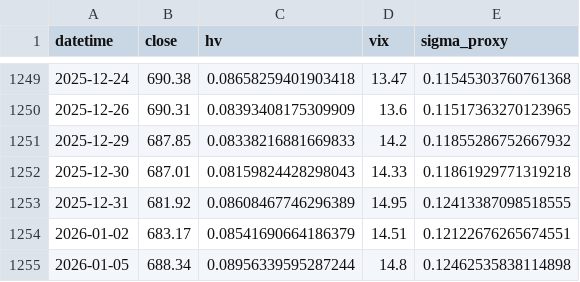
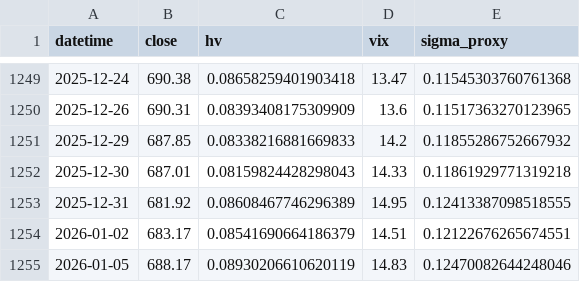
Before and after one commit to alonsodt/Opciones-Financieras, a CSV file: outputs/results/spy_sigma_proxy_hv_vix.csv, drawn as a sheet; only a part is shown, gaps mark what is left out.

Commit message:
cambios

```diff
--- a/outputs/results/spy_sigma_proxy_hv_vix.csv
+++ b/outputs/results/spy_sigma_proxy_hv_vix.csv
@@ -1254,2 +1254,2 @@ datetime,close,hv,vix,sigma_proxy
 2026-01-02,683.17,0.08541690664186379,14.51,0.12122676265674551
-2026-01-05,688.34,0.08956339595287244,14.8,0.12462535838114898
+2026-01-05,688.17,0.08930206610620119,14.83,0.12470082644248046
```
